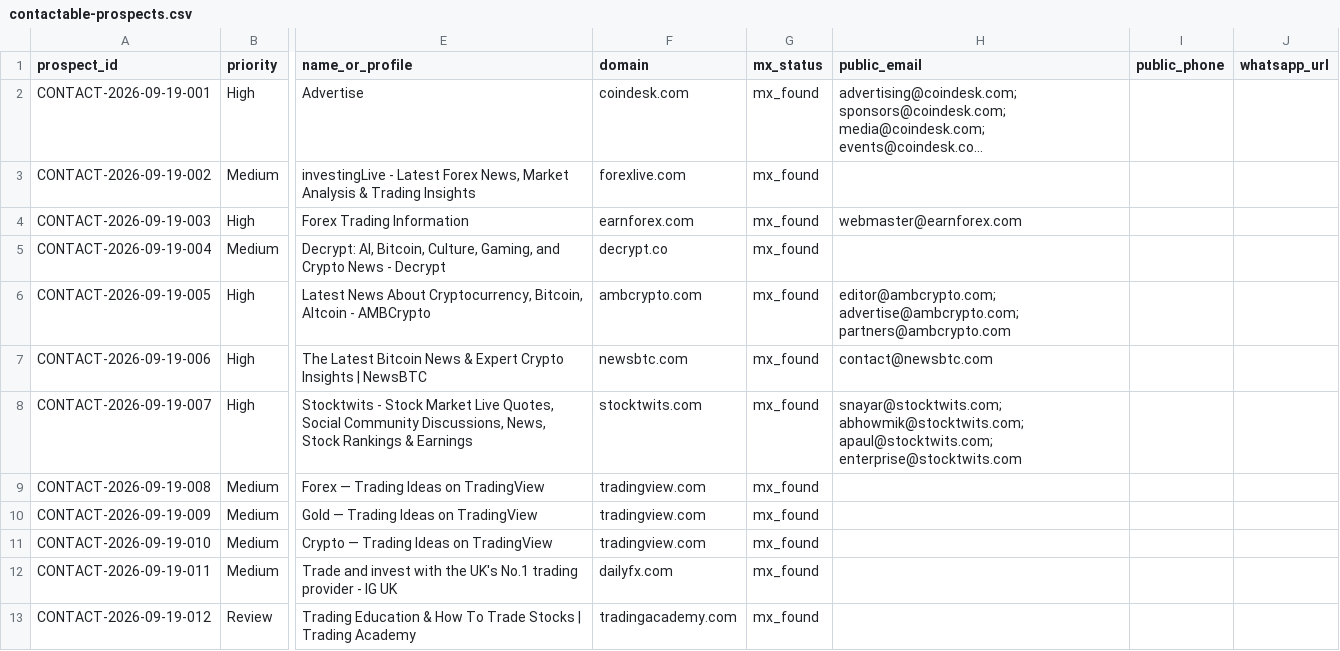
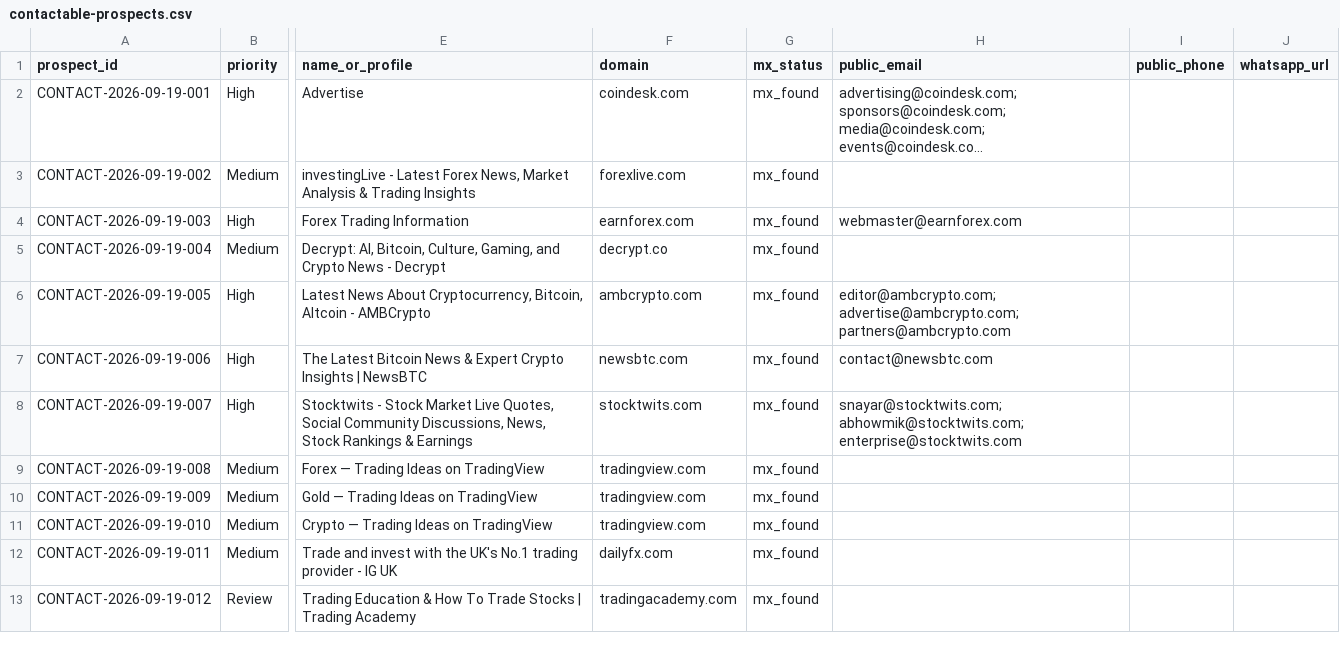
Before and after one commit to songchen539-alt/daily-active-trader-leads, a CSV file: data/contactable-prospects.csv, drawn as a sheet; only a part is shown, gaps mark what is left out; long unchanged cells end in …; the diff names each change by its address in the sheet, - before the commit and + after, or states it on an @@ line.

```diff
--- a/data/contactable-prospects.csv
+++ b/data/contactable-prospects.csv
-H8 (public_email): snayar@stocktwits.com; abhowmik@stocktwits.com; apaul@stocktwits.com; enterprise@stocktwits.com
+H8 (public_email): snayar@stocktwits.com; abhowmik@stocktwits.com; enterprise@stocktwits.com
```
Also changed, not shown: data/client-opportunities.csv, data/latest-active-feed.csv, 10 other files.
